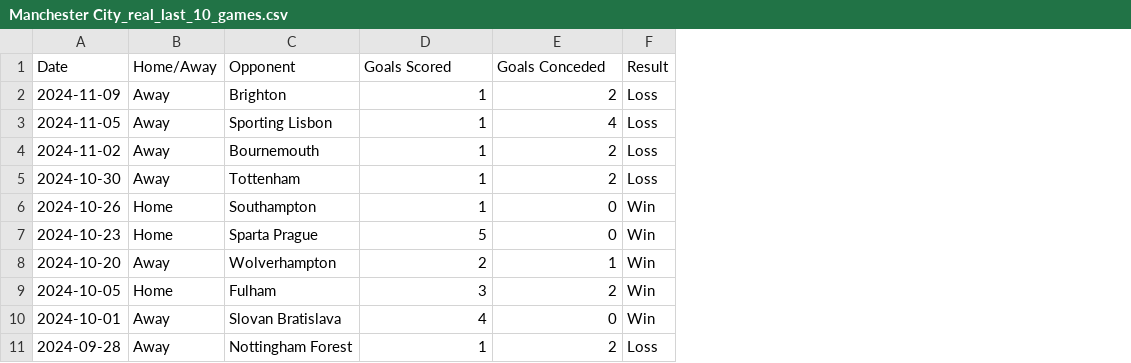
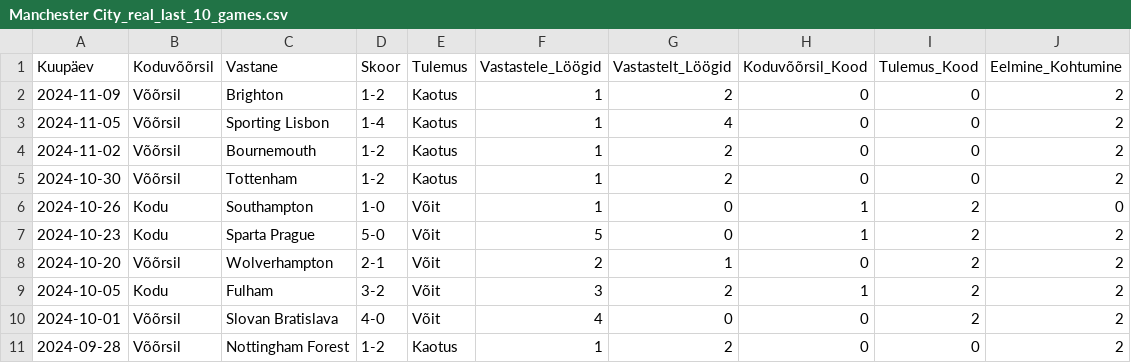
Before and after one commit to Uhtegi24/JalgpalliAnal-s, a CSV file: Manchester City_real_last_10_games.csv, drawn as a sheet; removed rows and columns are numbered as before the commit, all else as after; the diff names each change by its address in the sheet, - before the commit and + after, or states it on an @@ line.

```diff
--- a/Manchester City_real_last_10_games.csv
+++ b/Manchester City_real_last_10_games.csv
-column B, rows 2-11: Away | Away | Away | Away | Home | Home | Away | Home | Away | Away
+column B, rows 2-11: Võõrsil | Võõrsil | Võõrsil | Võõrsil | Kodu | Kodu | Võõrsil | Kodu | Võõrsil | Võõrsil
+column D, rows 2-11: 1-2 | 1-4 | 1-2 | 1-2 | 1-0 | 5-0 | 2-1 | 3-2 | 4-0 | 1-2
+column E, rows 2-11: Kaotus | Kaotus | Kaotus | Kaotus | Võit | Võit | Võit | Võit | Võit | Kaotus
-column F, rows 2-11: Loss | Loss | Loss | Loss | Win | Win | Win | Win | Win | Loss
+column H, rows 2-11: 0 | 0 | 0 | 0 | 1 | 1 | 0 | 1 | 0 | 0
+column I, rows 2-11: 0 | 0 | 0 | 0 | 2 | 2 | 2 | 2 | 2 | 0
+column J, rows 2-11: 2 | 2 | 2 | 2 | 0 | 2 | 2 | 2 | 2 | 2
-row 1: Date | Home/Away | Opponent | Goals Scored | Goals Conceded | Result
+row 1: Kuupäev | Koduvõõrsil | Vastane | Skoor | Tulemus | Vastastele_Löögid | Vastastelt_Löögid | Koduvõõrsil_Kood | Tulemus_Kood | Eelmine_Kohtumine
```
Also changed, not shown: Arsenal_real_last_10_games.csv, Chelsea_real_last_10_games.csv, 6 other files.
